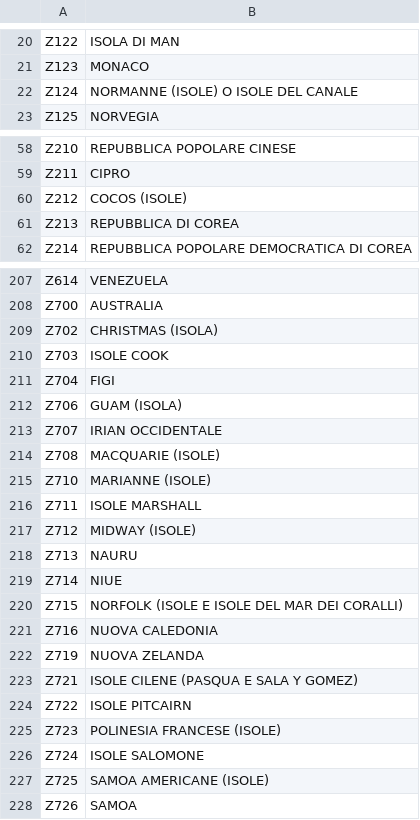
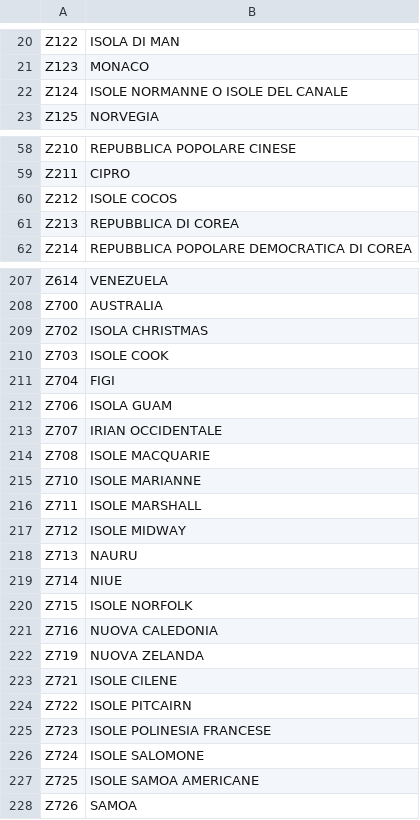
Before and after one commit to TheInkedEngineer/Spritz, a CSV file: Sources/Spritz/Resources/stati.csv, drawn as a sheet; only a part is shown, gaps mark what is left out; the diff covers the shown part only.

```diff
--- a/Sources/Spritz/Resources/stati.csv
+++ b/Sources/Spritz/Resources/stati.csv
@@ -21,3 +21,3 @@ Z122;ISOLA DI MAN
 Z123;MONACO
-Z124;NORMANNE (ISOLE) O ISOLE DEL CANALE
+Z124;ISOLE NORMANNE O ISOLE DEL CANALE
 Z125;NORVEGIA
@@ -59,3 +59,3 @@ Z210;REPUBBLICA POPOLARE CINESE
 Z211;CIPRO
-Z212;COCOS (ISOLE)
+Z212;ISOLE COCOS
 Z213;REPUBBLICA DI COREA
@@ -208,21 +208,21 @@ Z614;VENEZUELA
 Z700;AUSTRALIA
-Z702;CHRISTMAS (ISOLA)
+Z702;ISOLA CHRISTMAS
 Z703;ISOLE COOK
 Z704;FIGI
-Z706;GUAM (ISOLA)
+Z706;ISOLA GUAM
 Z707;IRIAN OCCIDENTALE
-Z708;MACQUARIE (ISOLE)
-Z710;MARIANNE (ISOLE)
+Z708;ISOLE MACQUARIE
+Z710;ISOLE MARIANNE
 Z711;ISOLE MARSHALL
-Z712;MIDWAY (ISOLE)
+Z712;ISOLE MIDWAY
 Z713;NAURU
 Z714;NIUE
-Z715;NORFOLK (ISOLE E ISOLE DEL MAR DEI CORALLI)
+Z715;ISOLE NORFOLK
 Z716;NUOVA CALEDONIA
 Z719;NUOVA ZELANDA
-Z721;ISOLE CILENE (PASQUA E SALA Y GOMEZ)
+Z721;ISOLE CILENE
 Z722;ISOLE PITCAIRN
-Z723;POLINESIA FRANCESE (ISOLE)
+Z723;ISOLE POLINESIA FRANCESE
 Z724;ISOLE SALOMONE
-Z725;SAMOA AMERICANE (ISOLE)
+Z725;ISOLE SAMOA AMERICANE
 Z726;SAMOA
```
Also changed, not shown: 3 edited cells elsewhere in this file, 33 other files.
